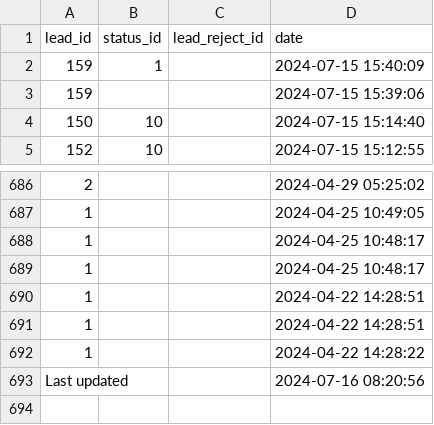
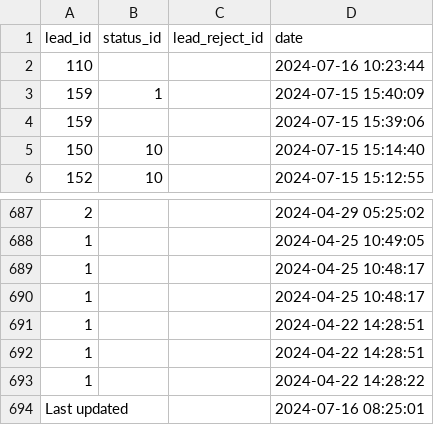
Before and after one commit to ifpfptatmc/KO_alfacrm_data, a CSV file: leads_history_changes.csv, drawn as a sheet; only a part is shown, gaps mark what is left out.

```diff
--- a/leads_history_changes.csv
+++ b/leads_history_changes.csv
@@ -1,2 +1,3 @@
 lead_id,status_id,lead_reject_id,date
+110,,,2024-07-16 10:23:44
 159,1,,2024-07-15 15:40:09
@@ -692,2 +693,2 @@ lead_id,status_id,lead_reject_id,date
 1,,,2024-04-22 14:28:22
-Last updated,,,2024-07-16 08:20:56
+Last updated,,,2024-07-16 08:25:01
```
Also changed, not shown: leads_statuses_sources.csv, trial_lessons.csv, 1 other file.
